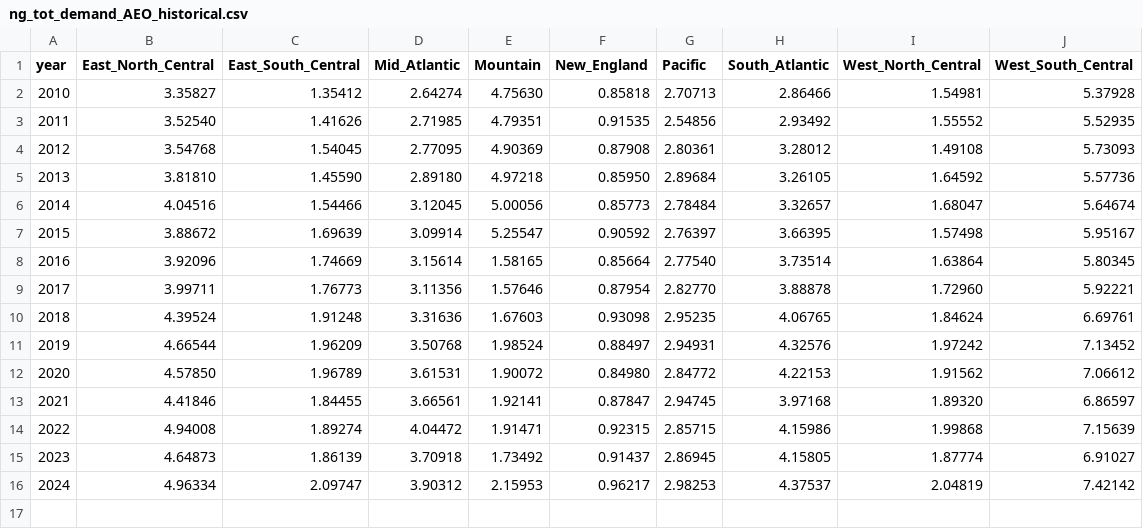
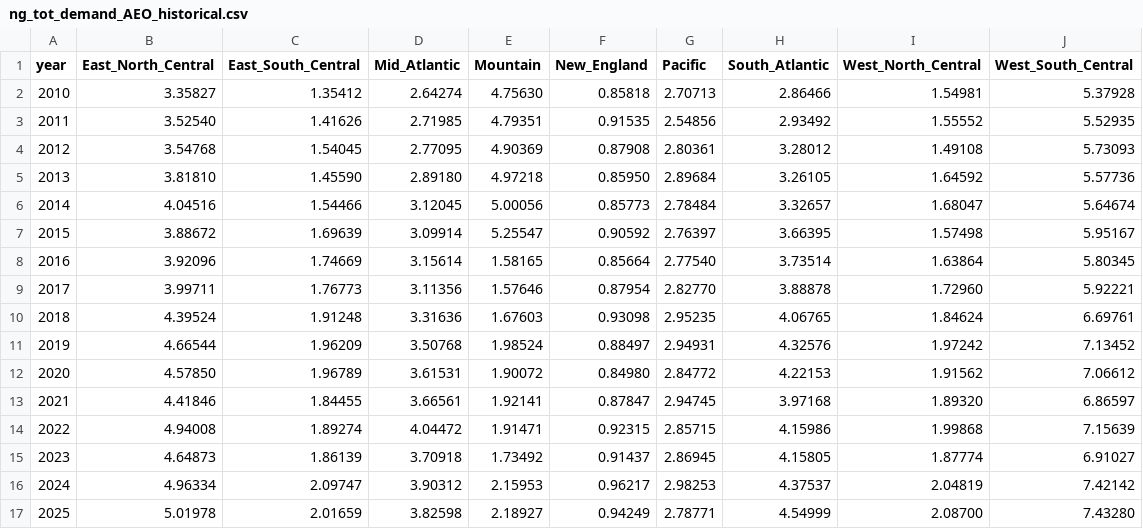
Before and after one commit to ReEDS-Model/ReEDS_Input_Processing, a CSV file: aeo_updates/natural_gas_price_regression/inputs for alpha regression/ng_tot_demand_AEO_historical.csv, drawn as a sheet.

```diff
--- a/aeo_updates/natural_gas_price_regression/inputs for alpha regression/ng_tot_demand_AEO_historical.csv
+++ b/aeo_updates/natural_gas_price_regression/inputs for alpha regression/ng_tot_demand_AEO_historical.csv
@@ -16 +16,2 @@ year,East_North_Central,East_South_Central,Mid_Atlantic,Mountain,New_England,Pac
 2024,4.96334,2.09747,3.90312,2.15953,0.96217,2.98253,4.37537,2.04819,7.42142
+2025,5.01978,2.01659,3.82598,2.18927,0.94249,2.78771,4.54999,2.08700,7.43280
```
Also changed, not shown: aeo_updates/natural_gas_price_regression/inputs for alpha regression/ng_AEO_historical.csv, aeo_updates/natural_gas_price_regression/inputs for alpha regression/ng_demand_AEO_historical.csv, 14 other files.
